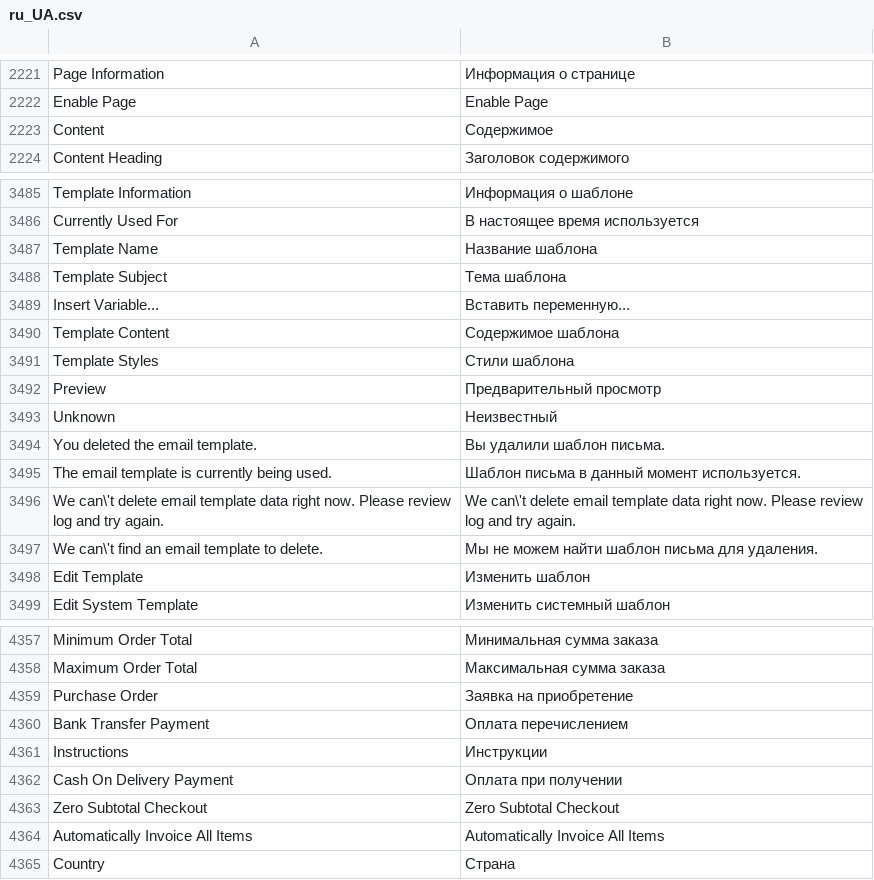
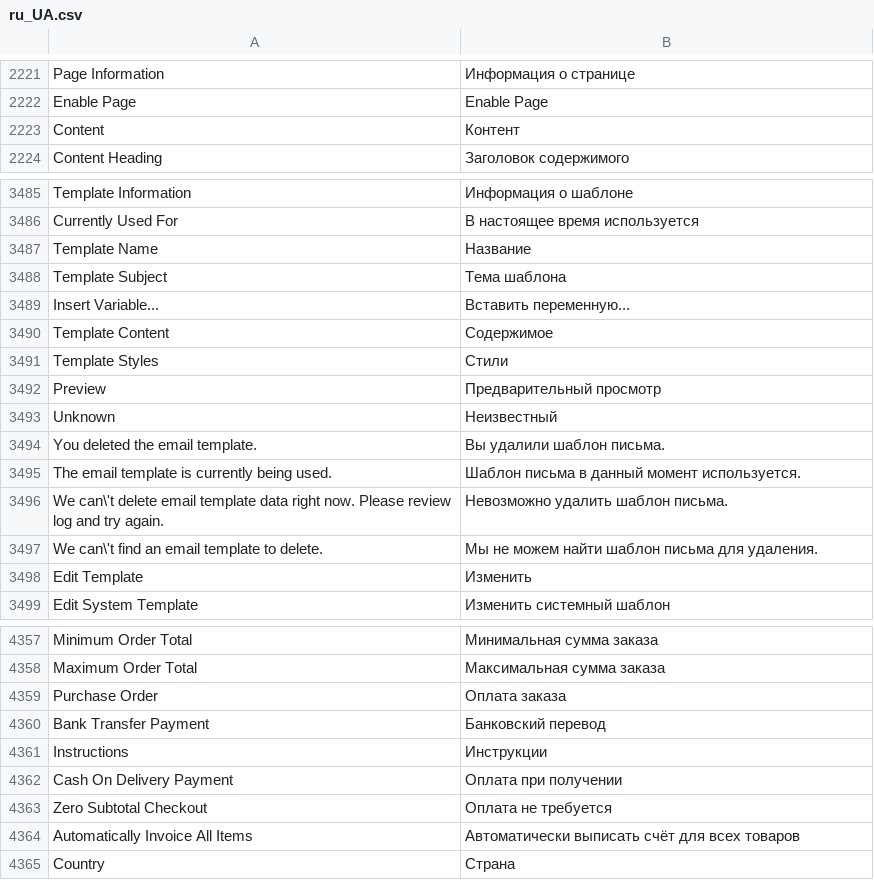
Before and after one commit to karliuka/m2.LanguageRuUA, a CSV file: ru_UA.csv, drawn as a sheet; only a part is shown, gaps mark what is left out; the diff covers the shown part only; the diff names each change by its address in the sheet, - before the commit and + after, or states it on an @@ line.

```diff
--- a/ru_UA.csv
+++ b/ru_UA.csv
-B2223: Содержимое
+B2223: Контент
-B3487: Название шаблона
+B3487: Название
-B3490: Содержимое шаблона
+B3490: Содержимое
-B3491: Стили шаблона
+B3491: Стили
-B3496: We can\'t delete email template data right now. Please review log and try again.
+B3496: Невозможно удалить шаблон письма.
-B3498: Изменить шаблон
+B3498: Изменить
-B4359: Заявка на приобретение
+B4359: Оплата заказа
-B4360: Оплата перечислением
+B4360: Банковский перевод
-B4363: Zero Subtotal Checkout
+B4363: Оплата не требуется
-B4364: Automatically Invoice All Items
+B4364: Автоматически выписать счёт для всех товаров
```
Also changed, not shown: 6 edited cells elsewhere in this file, 1 other file.
